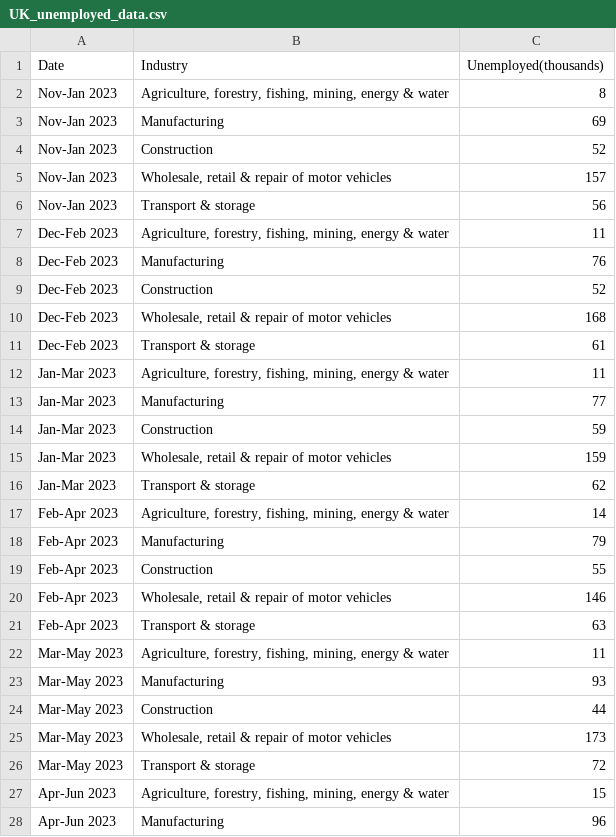
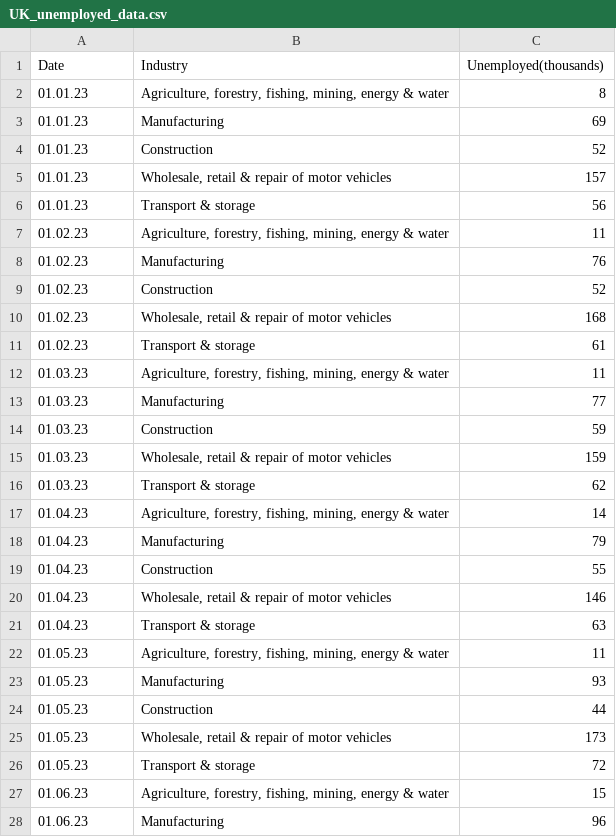
Before and after one commit to aysualiyevaa/aysualiyevaa.github.io, a CSV file: UK_unemployed_data.csv, drawn as a sheet; only a part is shown; the diff covers the shown part only.

Commit message:
Add files via upload

```diff
--- a/UK_unemployed_data.csv
+++ b/UK_unemployed_data.csv
@@ -1,28 +1,28 @@
 Date;Industry;Unemployed(thousands)
-Nov-Jan 2023;Agriculture, forestry, fishing, mining, energy & water;8
-Nov-Jan 2023;Manufacturing;69
-Nov-Jan 2023;Construction;52
-Nov-Jan 2023;Wholesale, retail & repair of motor vehicles;157
-Nov-Jan 2023;Transport & storage;56
-Dec-Feb 2023;Agriculture, forestry, fishing, mining, energy & water;11
-Dec-Feb 2023;Manufacturing;76
-Dec-Feb 2023;Construction;52
-Dec-Feb 2023;Wholesale, retail & repair of motor vehicles;168
-Dec-Feb 2023;Transport & storage;61
-Jan-Mar 2023;Agriculture, forestry, fishing, mining, energy & water;11
-Jan-Mar 2023;Manufacturing;77
-Jan-Mar 2023;Construction;59
-Jan-Mar 2023;Wholesale, retail & repair of motor vehicles;159
-Jan-Mar 2023;Transport & storage;62
-Feb-Apr 2023;Agriculture, forestry, fishing, mining, energy & water;14
-Feb-Apr 2023;Manufacturing;79
-Feb-Apr 2023;Construction;55
-Feb-Apr 2023;Wholesale, retail & repair of motor vehicles;146
-Feb-Apr 2023;Transport & storage;63
-Mar-May 2023;Agriculture, forestry, fishing, mining, energy & water;11
-Mar-May 2023;Manufacturing;93
-Mar-May 2023;Construction;44
-Mar-May 2023;Wholesale, retail & repair of motor vehicles;173
-Mar-May 2023;Transport & storage;72
-Apr-Jun 2023;Agriculture, forestry, fishing, mining, energy & water;15
-Apr-Jun 2023;Manufacturing;96
+01.01.23;Agriculture, forestry, fishing, mining, energy & water;8
+01.01.23;Manufacturing;69
+01.01.23;Construction;52
+01.01.23;Wholesale, retail & repair of motor vehicles;157
+01.01.23;Transport & storage;56
+01.02.23;Agriculture, forestry, fishing, mining, energy & water;11
+01.02.23;Manufacturing;76
+01.02.23;Construction;52
+01.02.23;Wholesale, retail & repair of motor vehicles;168
+01.02.23;Transport & storage;61
+01.03.23;Agriculture, forestry, fishing, mining, energy & water;11
+01.03.23;Manufacturing;77
+01.03.23;Construction;59
+01.03.23;Wholesale, retail & repair of motor vehicles;159
+01.03.23;Transport & storage;62
+01.04.23;Agriculture, forestry, fishing, mining, energy & water;14
+01.04.23;Manufacturing;79
+01.04.23;Construction;55
+01.04.23;Wholesale, retail & repair of motor vehicles;146
+01.04.23;Transport & storage;63
+01.05.23;Agriculture, forestry, fishing, mining, energy & water;11
+01.05.23;Manufacturing;93
+01.05.23;Construction;44
+01.05.23;Wholesale, retail & repair of motor vehicles;173
+01.05.23;Transport & storage;72
+01.06.23;Agriculture, forestry, fishing, mining, energy & water;15
+01.06.23;Manufacturing;96
```
Also changed, not shown: 33 edited cells elsewhere in this file.
